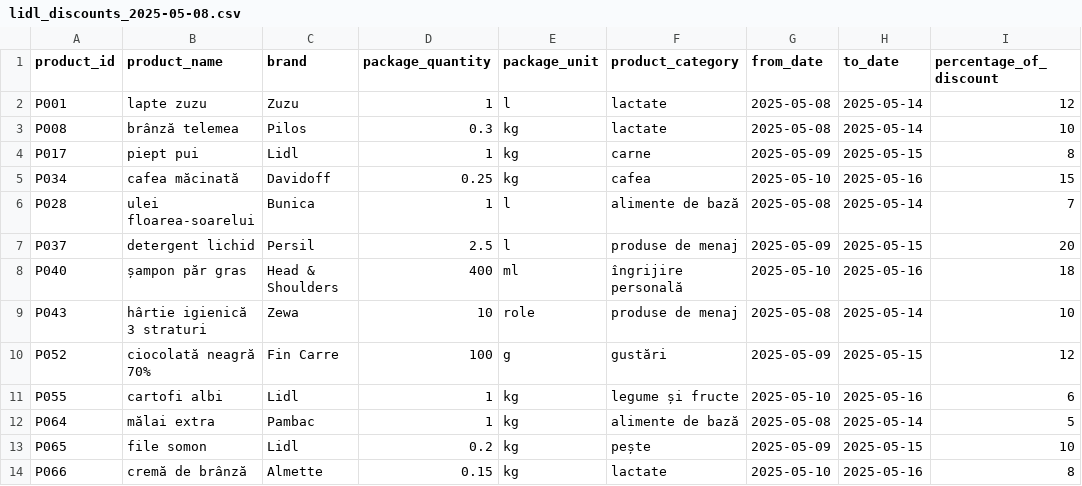
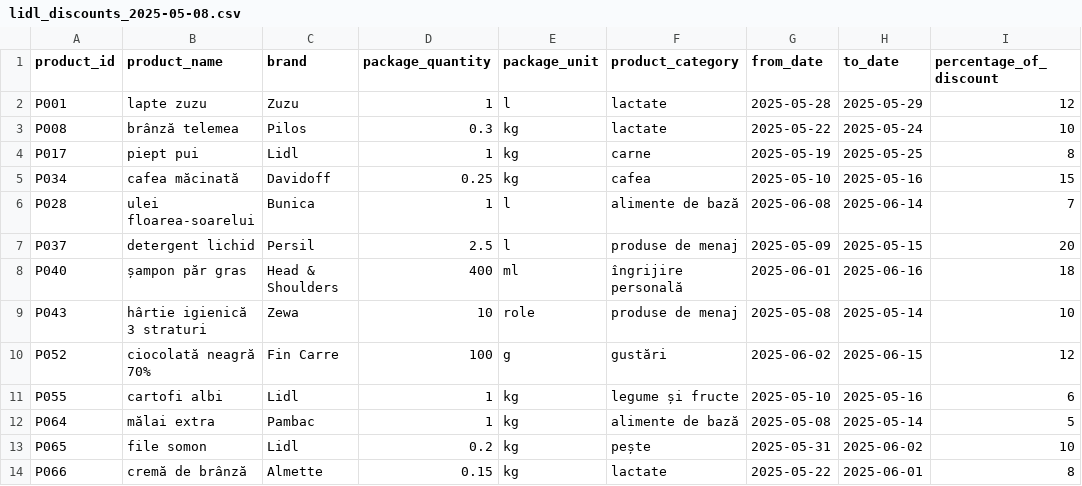
Before and after one commit to VladMoticica/AccesaCodingChallenge, a CSV file: src/main/resources/data/lidl_discounts_2025-05-08.csv, drawn as a sheet.

```diff
--- a/src/main/resources/data/lidl_discounts_2025-05-08.csv
+++ b/src/main/resources/data/lidl_discounts_2025-05-08.csv
@@ -1,14 +1,14 @@
 product_id;product_name;brand;package_quantity;package_unit;product_category;from_date;to_date;percentage_of_discount
-P001;lapte zuzu;Zuzu;1;l;lactate;2025-05-08;2025-05-14;12
-P008;brânză telemea;Pilos;0.3;kg;lactate;2025-05-08;2025-05-14;10
-P017;piept pui;Lidl;1;kg;carne;2025-05-09;2025-05-15;8
+P001;lapte zuzu;Zuzu;1;l;lactate;2025-05-28;2025-05-29;12
+P008;brânză telemea;Pilos;0.3;kg;lactate;2025-05-22;2025-05-24;10
+P017;piept pui;Lidl;1;kg;carne;2025-05-19;2025-05-25;8
 P034;cafea măcinată;Davidoff;0.25;kg;cafea;2025-05-10;2025-05-16;15
-P028;ulei floarea-soarelui;Bunica;1;l;alimente de bază;2025-05-08;2025-05-14;7
+P028;ulei floarea-soarelui;Bunica;1;l;alimente de bază;2025-06-08;2025-06-14;7
 P037;detergent lichid;Persil;2.5;l;produse de menaj;2025-05-09;2025-05-15;20
-P040;șampon păr gras;Head & Shoulders;400;ml;îngrijire personală;2025-05-10;2025-05-16;18
+P040;șampon păr gras;Head & Shoulders;400;ml;îngrijire personală;2025-06-01;2025-06-16;18
 P043;hârtie igienică 3 straturi;Zewa;10;role;produse de menaj;2025-05-08;2025-05-14;10
-P052;ciocolată neagră 70%;Fin Carre;100;g;gustări;2025-05-09;2025-05-15;12
+P052;ciocolată neagră 70%;Fin Carre;100;g;gustări;2025-06-02;2025-06-15;12
 P055;cartofi albi;Lidl;1;kg;legume și fructe;2025-05-10;2025-05-16;6
 P064;mălai extra;Pambac;1;kg;alimente de bază;2025-05-08;2025-05-14;5
-P065;file somon;Lidl;0.2;kg;pește;2025-05-09;2025-05-15;10
-P066;cremă de brânză;Almette;0.15;kg;lactate;2025-05-10;2025-05-16;8
+P065;file somon;Lidl;0.2;kg;pește;2025-05-31;2025-06-02;10
+P066;cremă de brânză;Almette;0.15;kg;lactate;2025-05-22;2025-06-01;8
```
Also changed, not shown: src/main/resources/data/kaufland_discounts_2025-05-01.csv, src/main/resources/data/kaufland_discounts_2025-05-08.csv, 3 other files.
